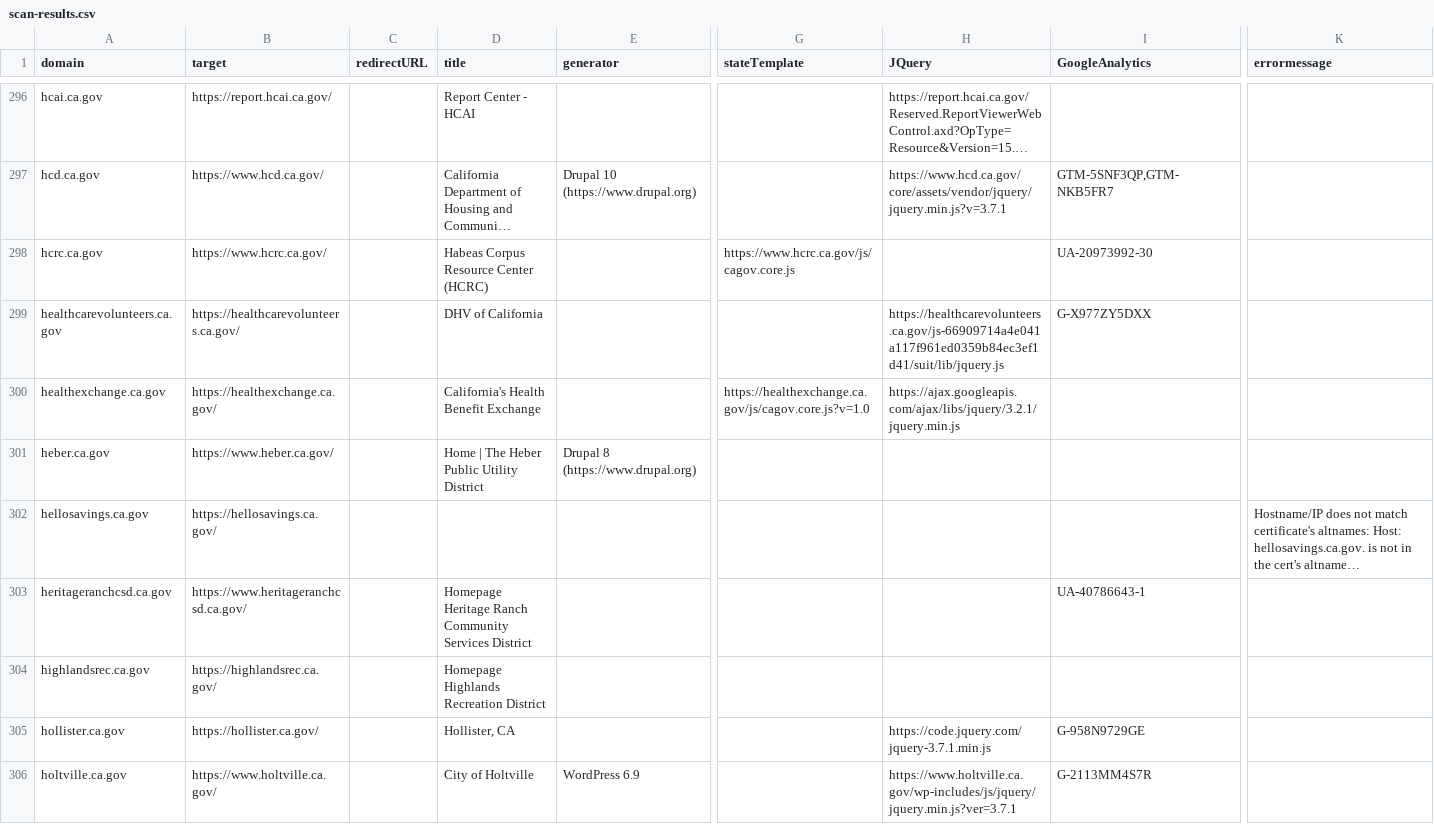
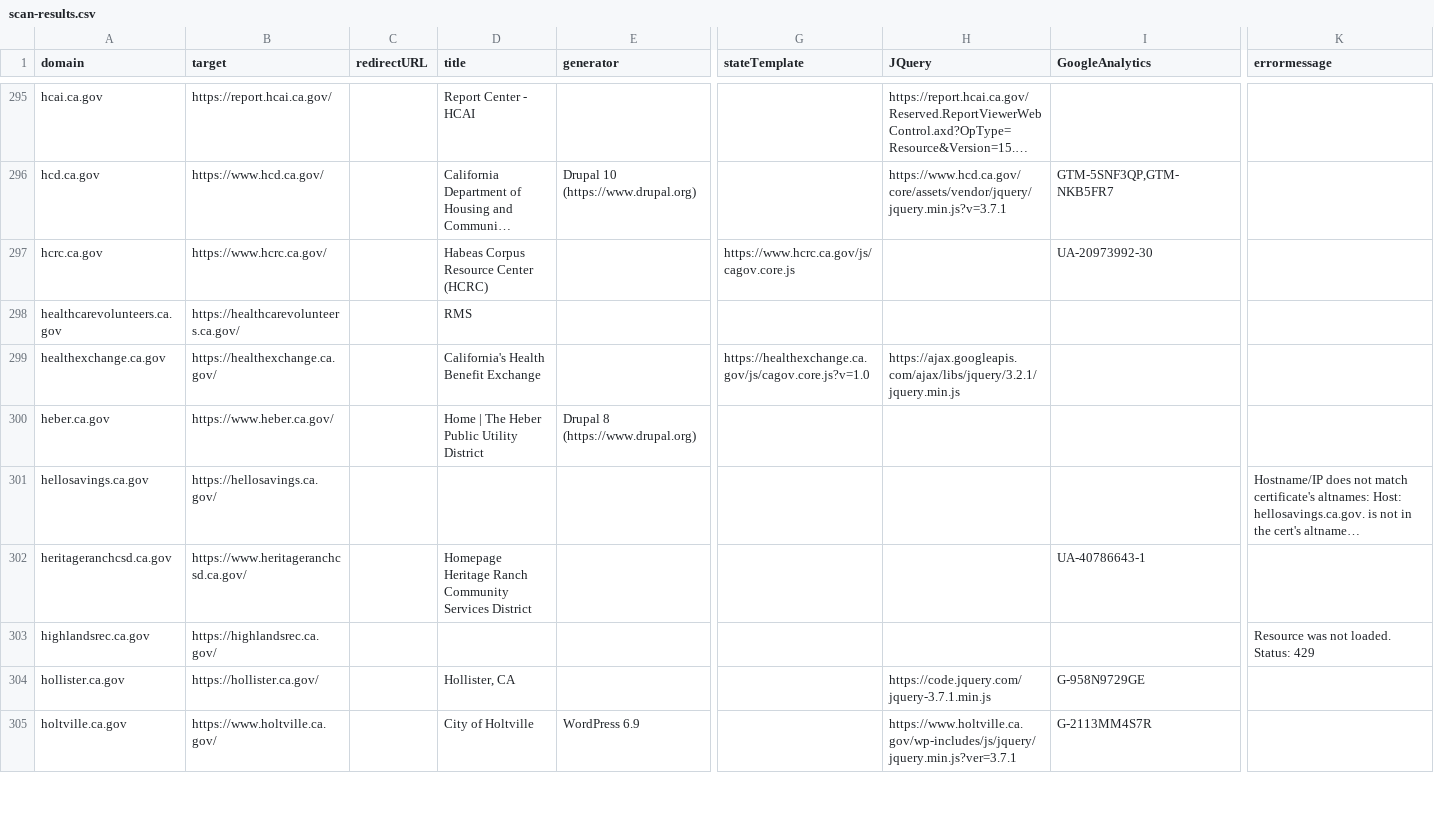
Before and after one commit to carterm/scan-url, a CSV file: publish/scan-results.csv, drawn as a sheet; only a part is shown, gaps mark what is left out; long unchanged cells end in …; addresses are those after the commit; the diff covers the shown part only; the diff names each change by its address in the sheet, - before the commit and + after, or states it on an @@ line.

```diff
--- a/publish/scan-results.csv
+++ b/publish/scan-results.csv
-D298 (title): DHV of California
+D298 (title): RMS
-H298 (JQuery): https://healthcarevolunteers.ca.gov/js-66909714a4e041a117f961ed0359b84ec3ef1d41/suit/lib/jquery.js
+H298 (JQuery): (empty)
-I298 (GoogleAnalytics): G-X977ZY5DXX
+I298 (GoogleAnalytics): (empty)
-D303 (title): Homepage Highlands Recreation District
+D303 (title): (empty)
-K303 (errormessage): (empty)
+K303 (errormessage): Resource was not loaded. Status: 429
```
Also changed, not shown: 2 added rows, 3 removed rows and 75 edited cells elsewhere in this file, 2 other files.
